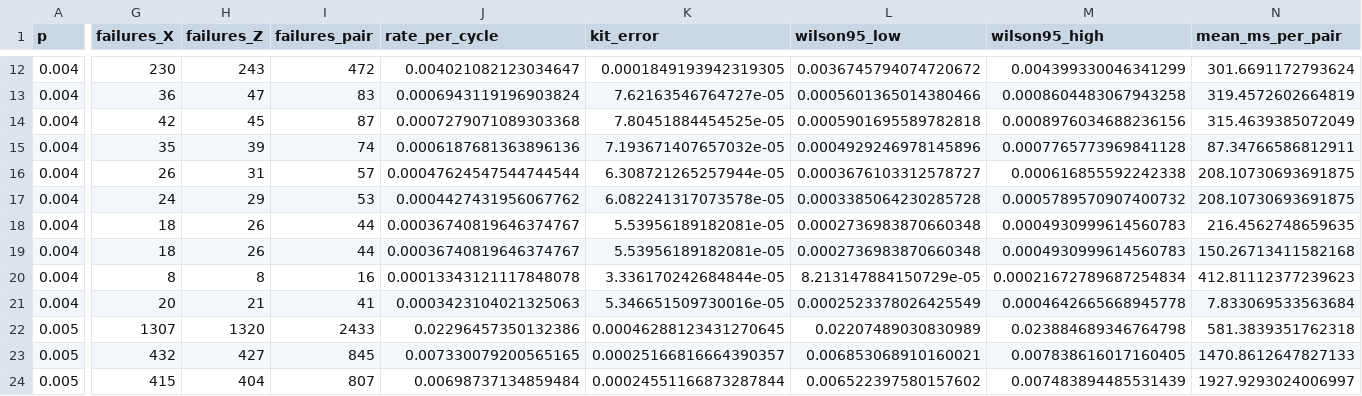
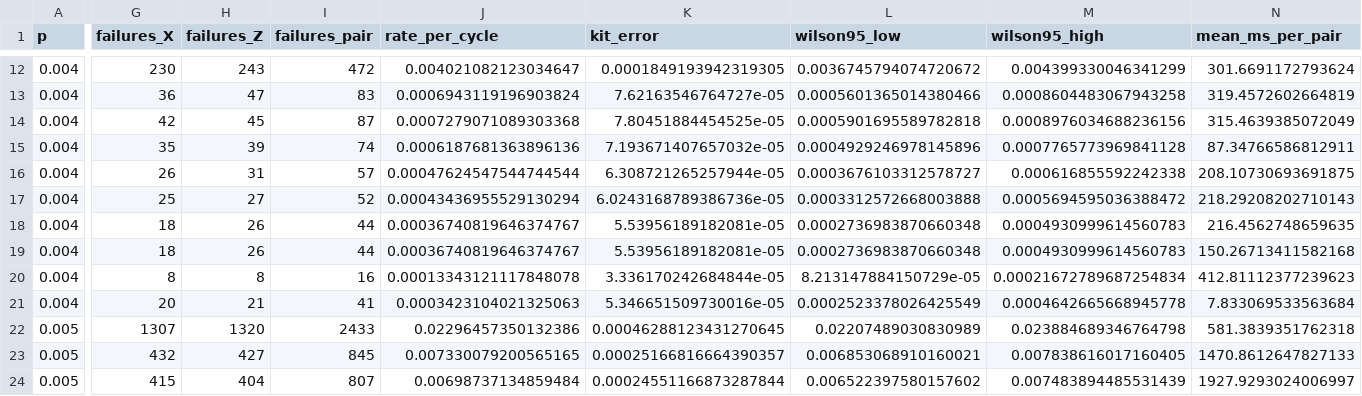
Before and after one commit to Trade42/HackMidwest, a CSV file: challenge-1-ml-decoder-kit/report/tables/test_all.csv, drawn as a sheet; only a part is shown, gaps mark what is left out; the diff covers the shown part only; the diff names each change by its address in the sheet, - before the commit and + after, or states it on an @@ line.

```diff
--- a/challenge-1-ml-decoder-kit/report/tables/test_all.csv
+++ b/challenge-1-ml-decoder-kit/report/tables/test_all.csv
-G17 (failures_X): 24
+G17 (failures_X): 25
-H17 (failures_Z): 29
+H17 (failures_Z): 27
-I17 (failures_pair): 53
+I17 (failures_pair): 52
-J17 (rate_per_cycle): 0.0004427431956067762
+J17 (rate_per_cycle): 0.00043436955529130294
-K17 (kit_error): 6.082241317073578e-05
+K17 (kit_error): 6.0243168789386736e-05
-L17 (wilson95_low): 0.0003385064230285728
+L17 (wilson95_low): 0.0003312572668003888
-M17 (wilson95_high): 0.0005789570907400732
+M17 (wilson95_high): 0.0005694595036388472
-N17 (mean_ms_per_pair): 208.10730693691875
+N17 (mean_ms_per_pair): 218.29208202710143
```
Also changed, not shown: 10 edited cells elsewhere in this file, challenge-1-ml-decoder-kit/report/tables/test_comparisons.csv, challenge-1-ml-decoder-kit/report/tables/test_p0.004.csv, 28 other files.
